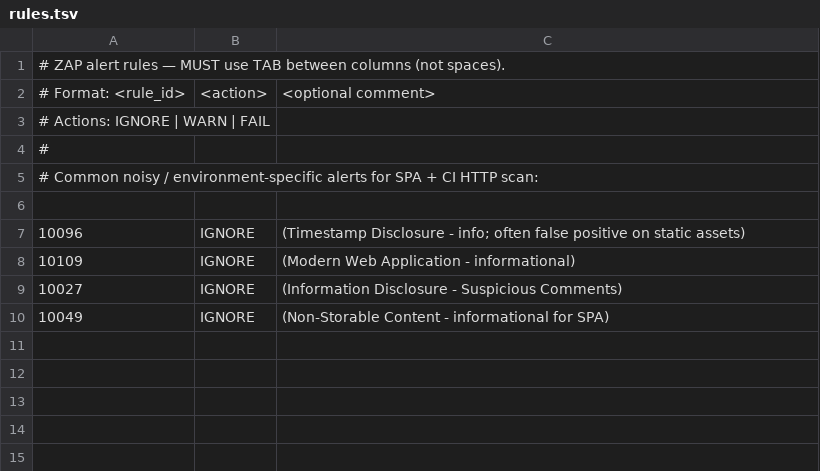
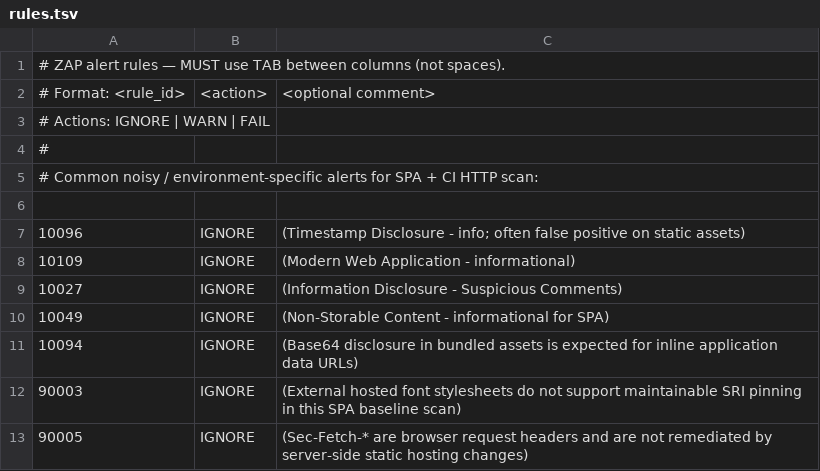
Before and after one commit to CC-Tech2026/CareCliQV2, a TSV file: .zap/rules.tsv, drawn as a sheet.

```diff
--- a/.zap/rules.tsv
+++ b/.zap/rules.tsv
@@ -10 +10,4 @@
 10049	IGNORE	(Non-Storable Content - informational for SPA)
+10094	IGNORE	(Base64 disclosure in bundled assets is expected for inline application data URLs)
+90003	IGNORE	(External hosted font stylesheets do not support maintainable SRI pinning in this SPA baseline scan)
+90005	IGNORE	(Sec-Fetch-* are browser request headers and are not remediated by server-side static hosting changes)
```
Also changed, not shown: 3 other files.
